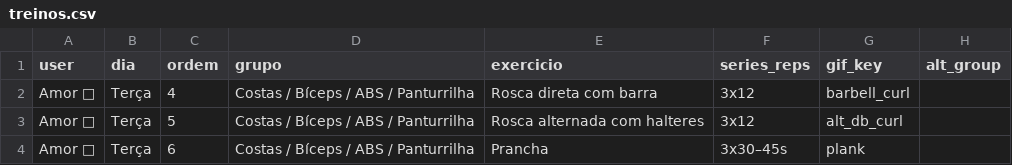
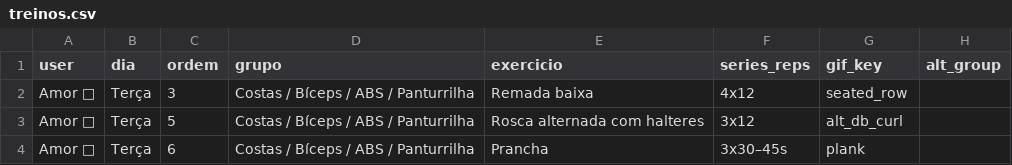
Before and after one commit to FelipeNovais89/GYM-Treino-Amor, a CSV file: Data/treinos.csv, drawn as a sheet; only a part is shown.

Commit message:
update treinos 2026-02-19T20:37:31Z

```diff
--- a/Data/treinos.csv
+++ b/Data/treinos.csv
@@ -1,3 +1,3 @@
 user,dia,ordem,grupo,exercicio,series_reps,gif_key,alt_group
-Amor 🤍,Terça,4,Costas / Bíceps / ABS / Panturrilha,Rosca direta com barra,3x12,barbell_curl,
+Amor 🤍,Terça,3,Costas / Bíceps / ABS / Panturrilha,Remada baixa,4x12,seated_row,
 Amor 🤍,Terça,5,Costas / Bíceps / ABS / Panturrilha,Rosca alternada com halteres,3x12,alt_db_curl,
```
